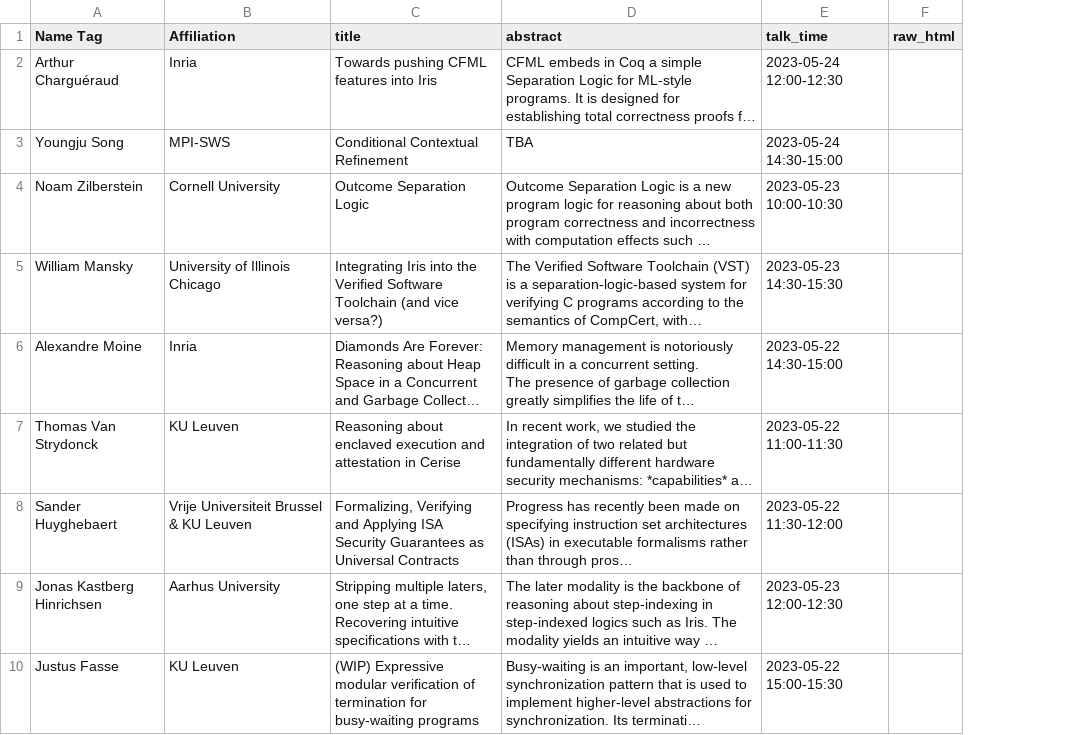
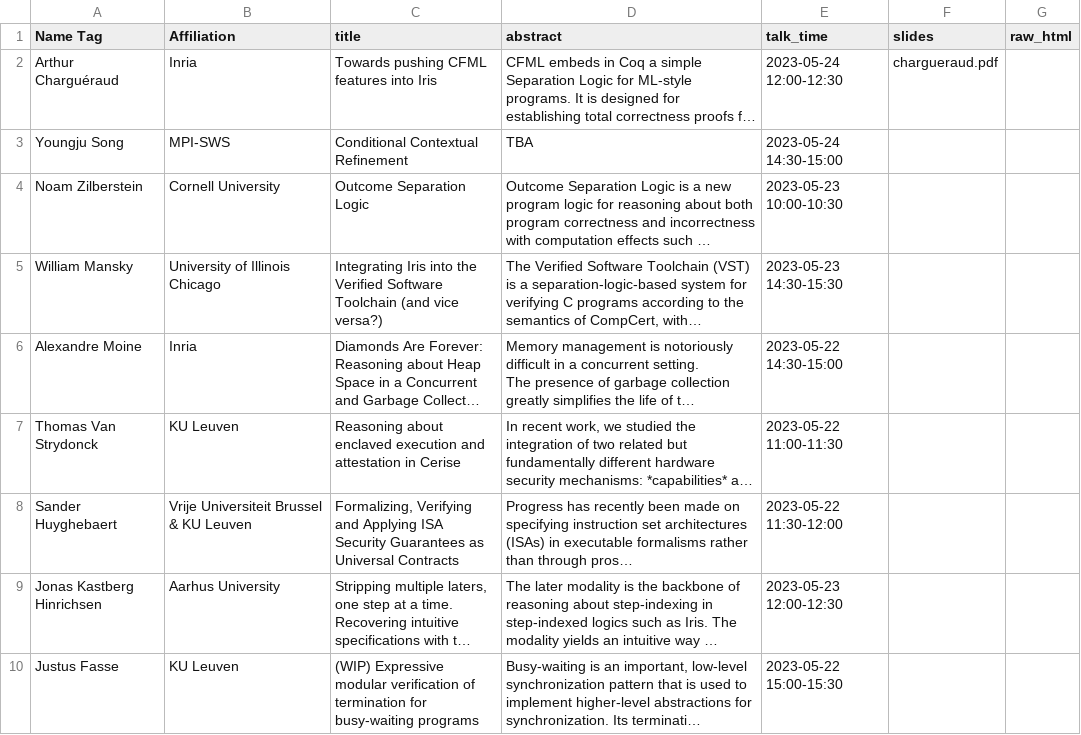
Before and after one commit to logsem/iris-project, a CSV file: workshop-2023/schedule/speakers.csv, drawn as a sheet; only a part is shown; long unchanged cells end in …; the diff names each change by its address in the sheet, - before the commit and + after, or states it on an @@ line.

Commit message:
add support for slide links

```diff
--- a/workshop-2023/schedule/speakers.csv
+++ b/workshop-2023/schedule/speakers.csv
+column F (slides), row 2: chargueraud.pdf
```
Also changed, not shown: 3 other files.
